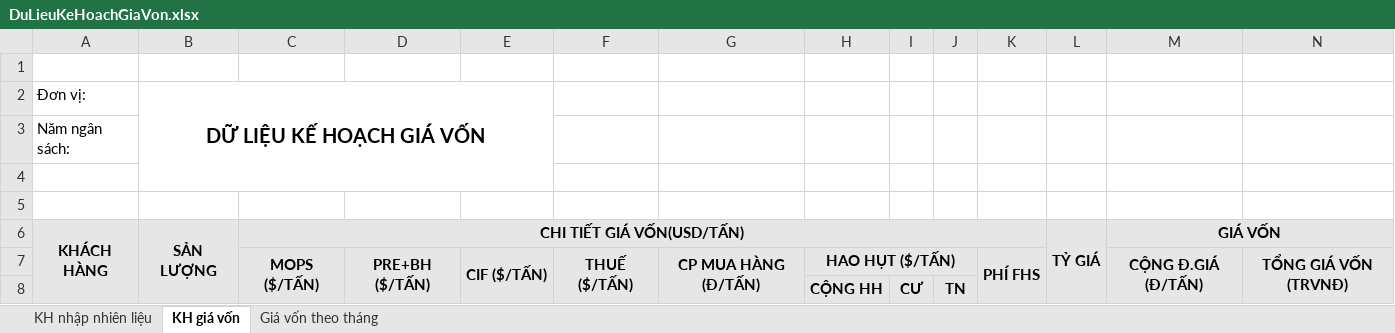
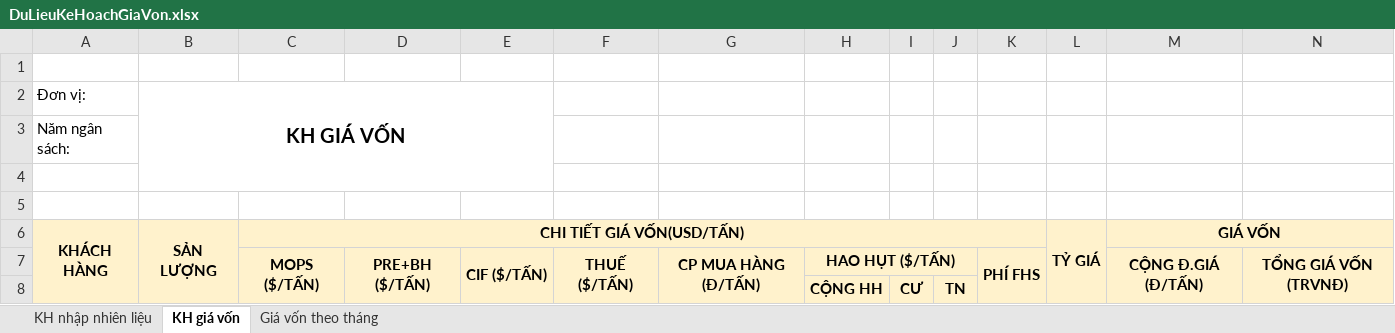
Before and after one commit to lehlong/BPS_SKYPEC, an Excel workbook: SMO/TemplateExcel/DuLieuKeHoachGiaVon.xlsx, sheet KH giá vốn, drawn as a sheet; only a part is shown; values as stored, in another font and other column widths than the file's, no borders; the diff covers the shown part only; the diff names each change by its address in the sheet, - before the commit and + after, or states it on an @@ line.

```diff
--- a/SMO/TemplateExcel/DuLieuKeHoachGiaVon.xlsx (sheet KH giá vốn)
+++ b/SMO/TemplateExcel/DuLieuKeHoachGiaVon.xlsx (sheet KH giá vốn)
-B2 (SẢN LƯỢNG): DỮ LIỆU KẾ HOẠCH GIÁ VỐN
+B2 (SẢN LƯỢNG): KH GIÁ VỐN
-A6:N8 fill: #E7E6E6
+A6:N8 fill: #FFF2CC
```
Also changed, not shown: cell formats elsewhere in this sheet, sheet KH nhập nhiên liệu, sheet Giá vốn theo tháng, SMO/TemplateExcel/TONG_HOP_KE_HOACH_CHI_NHANH.xlsx, 13 other files.
